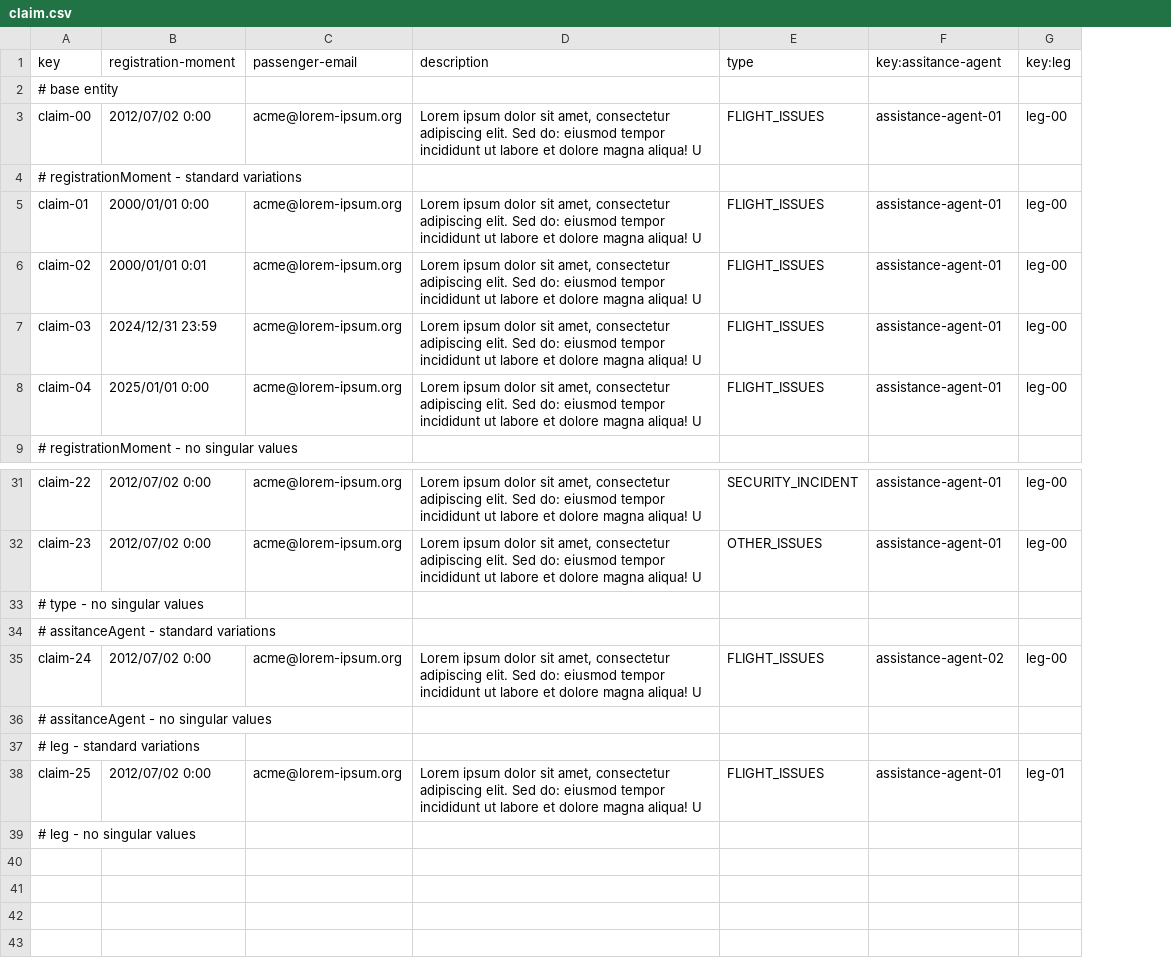
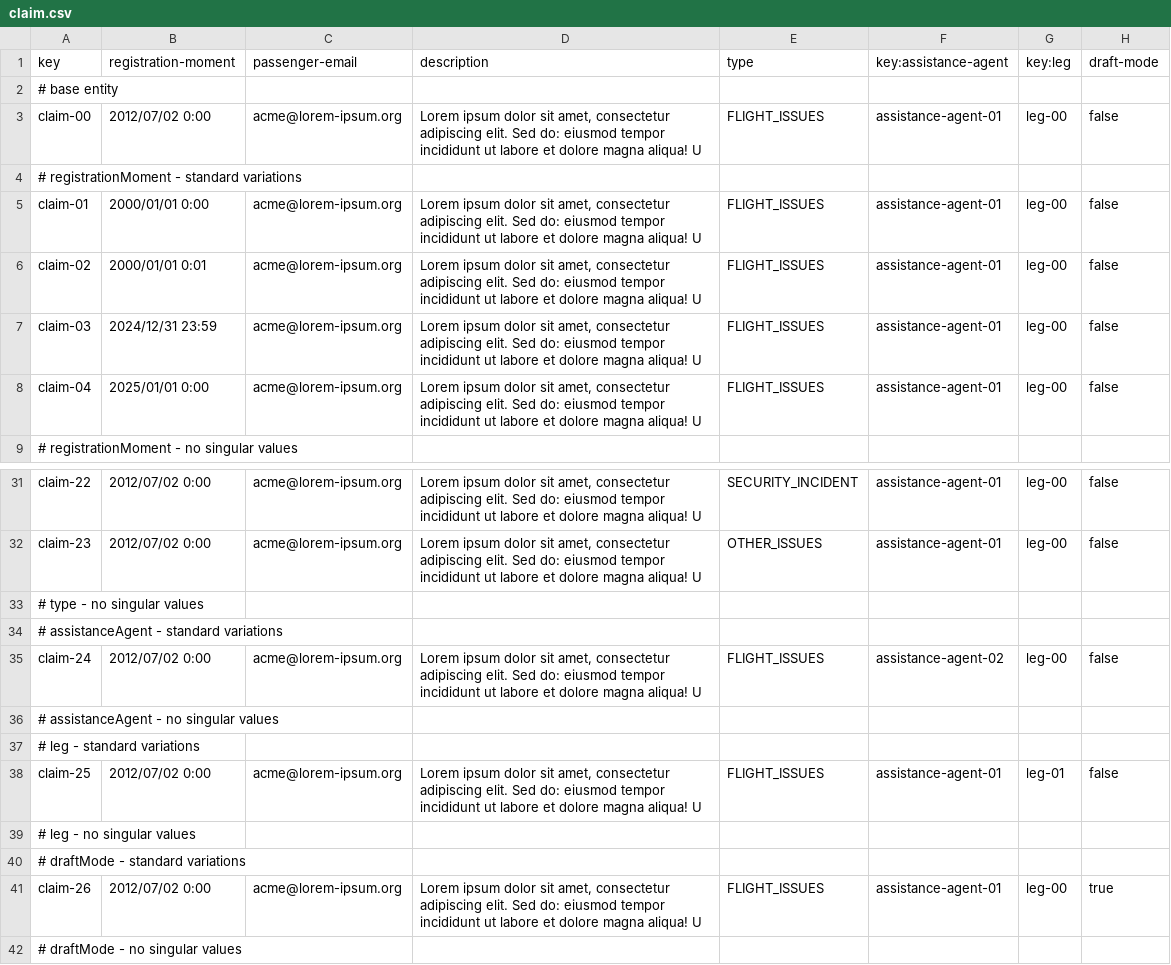
Before and after one commit to DP2-IIS-C1048/Acme-ANS-D, a CSV file: src/main/resources/WEB-INF/data/sample/claim.csv, drawn as a sheet; only a part is shown, gaps mark what is left out; the diff names each change by its address in the sheet, - before the commit and + after, or states it on an @@ line.

Commit message:
Updated claim.csv
Added draftmode

```diff
--- a/src/main/resources/WEB-INF/data/sample/claim.csv
+++ b/src/main/resources/WEB-INF/data/sample/claim.csv
+column H (draft-mode), rows 3-8: false |  | false | false | false | false; rows 31-38: false | false |  |  | false |  |  | false
-F1: key:assitance-agent
+F1: key:assistance-agent
-A34 (key): # assitanceAgent - standard variations
+A34 (key): # assistanceAgent - standard variations
-A36 (key): # assitanceAgent - no singular values
+A36 (key): # assistanceAgent - no singular values
+row 40: # draftMode - standard variations
+row 41: claim-26 | 2012/07/02 0:00 | acme@lorem-ipsum.org | Lorem ipsum dolor sit amet, consectetur adipiscing elit. Sed do: eiusmod tempor incididunt ut labore et dolore magna aliqua! U | FLIGHT_ISSUES | assistance-agent-01 | leg-00 | true
+row 42: # draftMode - no singular values
```
